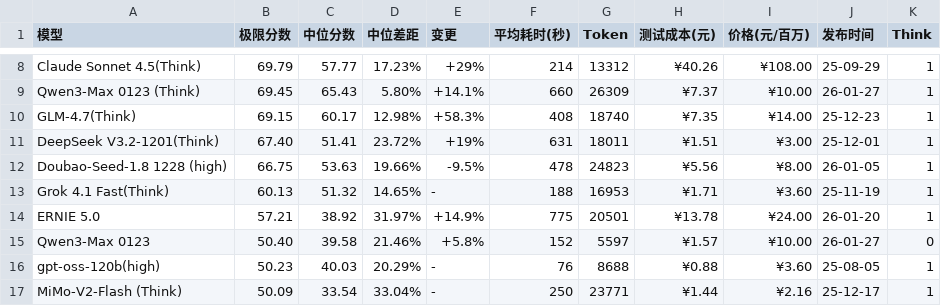
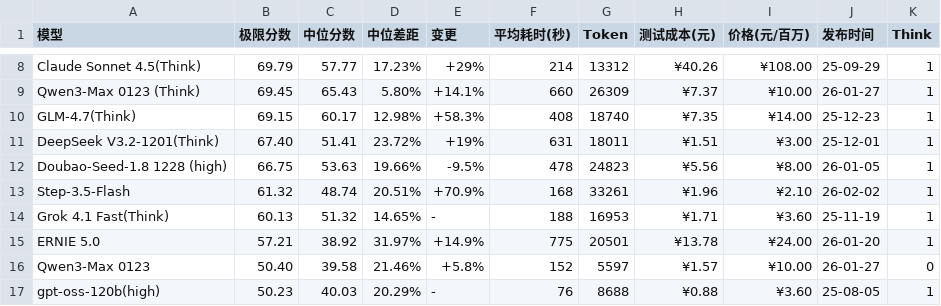
Before and after one commit to llm2014/llm_benchmark, a CSV file: docs/data/logic/2026-02.csv, drawn as a sheet; only a part is shown, gaps mark what is left out; the shorter side is filled out with more unchanged rows; the diff names each change by its address in the sheet, - before the commit and + after, or states it on an @@ line.

Commit message:
add step 3.5 flash

```diff
--- a/docs/data/logic/2026-02.csv
+++ b/docs/data/logic/2026-02.csv
+row 13: Step-3.5-Flash | 61.32 | 48.74 | 20.51% | +70.9% | 168 | 33261 | ¥1.96 | ¥2.10 | 26-02-02 | 1
```
